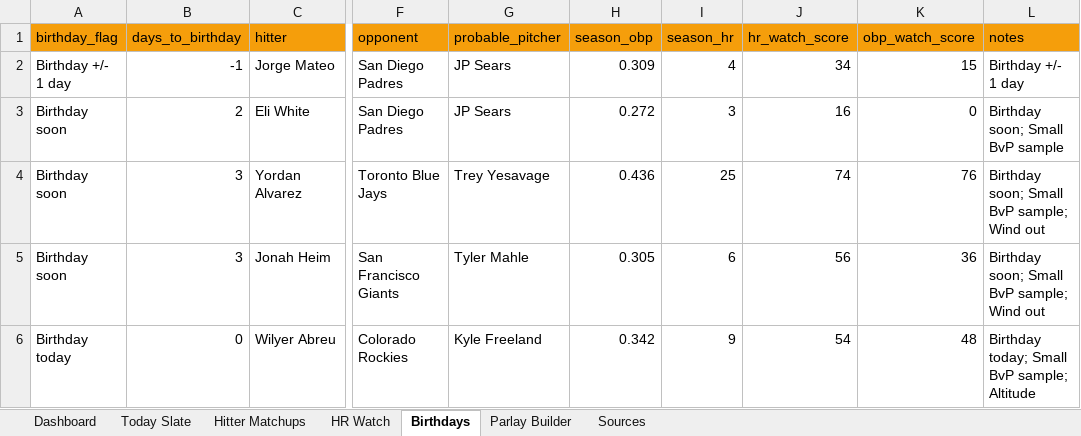
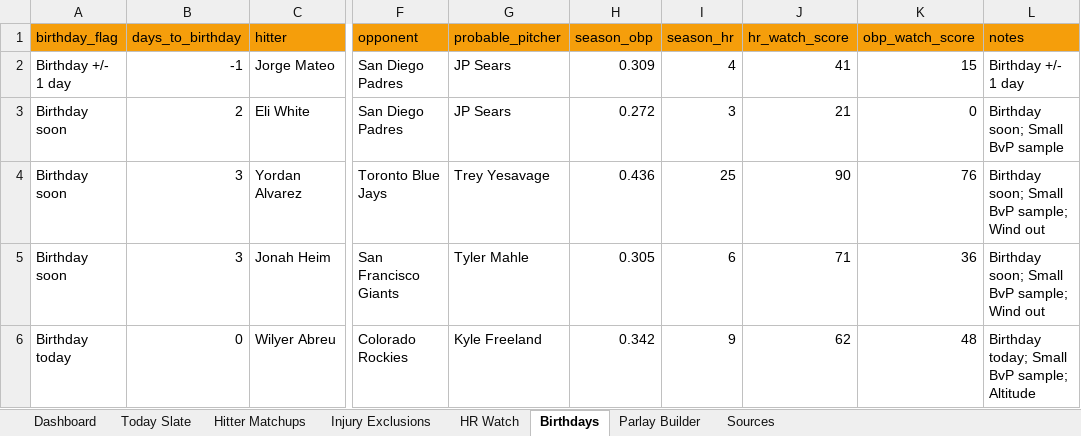
Before and after one commit to basezero-projects/mlb-sheet-download, an Excel workbook: mlb_season_parlay_sheet_2026-06-24.xlsx, sheet Birthdays, drawn as a sheet; only a part is shown, gaps mark what is left out; values as stored, in another font and other column widths than the file's, no borders; table styles not drawn; the diff names each change by its address in the sheet, - before the commit and + after, or states it on an @@ line.

```diff
--- a/mlb_season_parlay_sheet_2026-06-24.xlsx (sheet Birthdays)
+++ b/mlb_season_parlay_sheet_2026-06-24.xlsx (sheet Birthdays)
+sheet tab: Injury Exclusions
-J2 (hr_watch_score): 34
+J2 (hr_watch_score): 41
-J3 (hr_watch_score): 16
+J3 (hr_watch_score): 21
-J4 (hr_watch_score): 74
+J4 (hr_watch_score): 90
-J5 (hr_watch_score): 56
+J5 (hr_watch_score): 71
-J6 (hr_watch_score): 54
+J6 (hr_watch_score): 62
```
Also changed, not shown: sheet Hitter Matchups, sheet HR Watch, sheet Dashboard, sheet Sources, sheet Today Slate, 1 other file.
